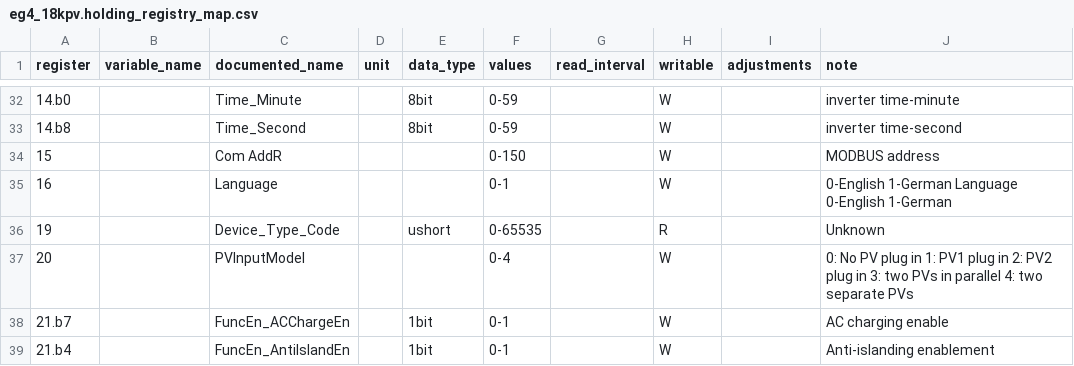
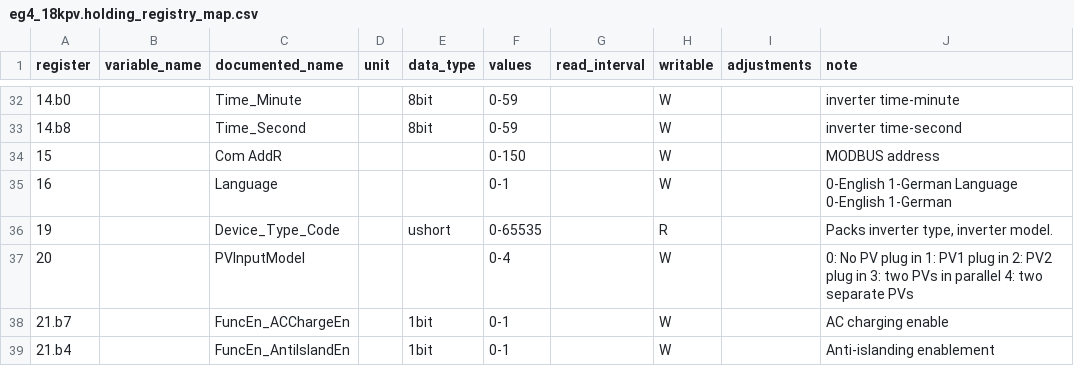
Before and after one commit to BuxtonCalvin/MultiProtocolGateway, a CSV file: protocols/eg4/eg4_18kpv.holding_registry_map.csv, drawn as a sheet; only a part is shown, gaps mark what is left out.

```diff
--- a/protocols/eg4/eg4_18kpv.holding_registry_map.csv
+++ b/protocols/eg4/eg4_18kpv.holding_registry_map.csv
@@ -35,3 +35,3 @@ register,variable_name,documented_name,unit,data_type,values,read_interval,writa
 16,,Language,,,0-1,,W,,0-English 1-German Language 0-English 1-German
-19,,Device_Type_Code,,ushort,0-65535,,R,,Unknown
+19,,Device_Type_Code,,ushort,0-65535,,R,,"Packs inverter type, inverter model."
 20,,PVInputModel,,,0-4,,W,,0: No PV plug in 1: PV1 plug in 2: PV2 plug in 3: two PVs in parallel 4: two separate PVs
```
Also changed, not shown: 3 other files.
